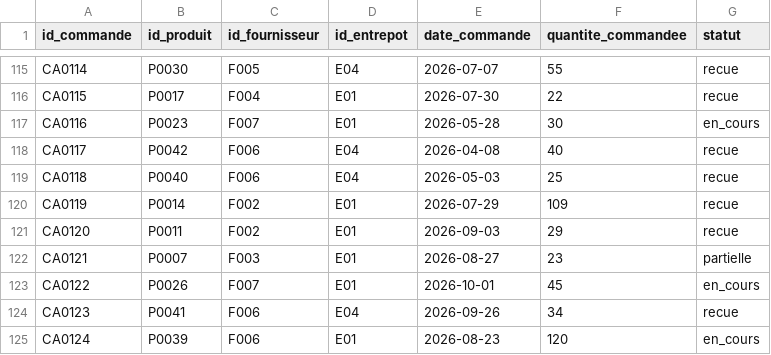
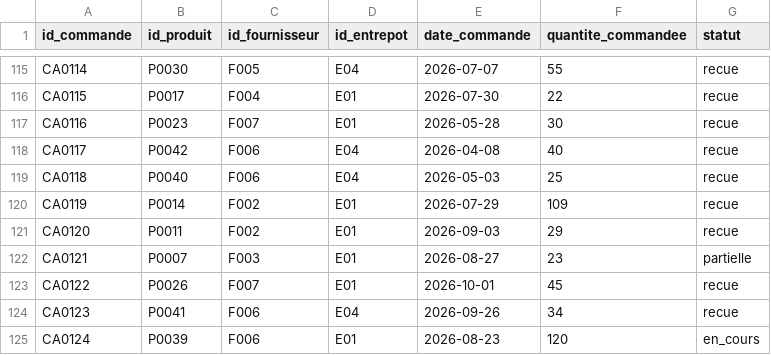
Before and after one commit to adh-studio/supply-dbt-warehouse, a CSV file: seeds/commandes_achats.csv, drawn as a sheet; only a part is shown, gaps mark what is left out.

```diff
--- a/seeds/commandes_achats.csv
+++ b/seeds/commandes_achats.csv
@@ -116,3 +116,3 @@ CA0114,P0030,F005,E04,2026-07-07,55,recue
 CA0115,P0017,F004,E01,2026-07-30,22,recue
-CA0116,P0023,F007,E01,2026-05-28,30,en_cours
+CA0116,P0023,F007,E01,2026-05-28,30,recue
 CA0117,P0042,F006,E04,2026-04-08,40,recue
@@ -122,3 +122,3 @@ CA0120,P0011,F002,E01,2026-09-03,29,recue
 CA0121,P0007,F003,E01,2026-08-27,23,partielle
-CA0122,P0026,F007,E01,2026-10-01,45,en_cours
+CA0122,P0026,F007,E01,2026-10-01,45,recue
 CA0123,P0041,F006,E04,2026-09-26,34,recue
```
Also changed, not shown: seeds/receptions.csv, seeds/stocks.csv, 2 other files.
